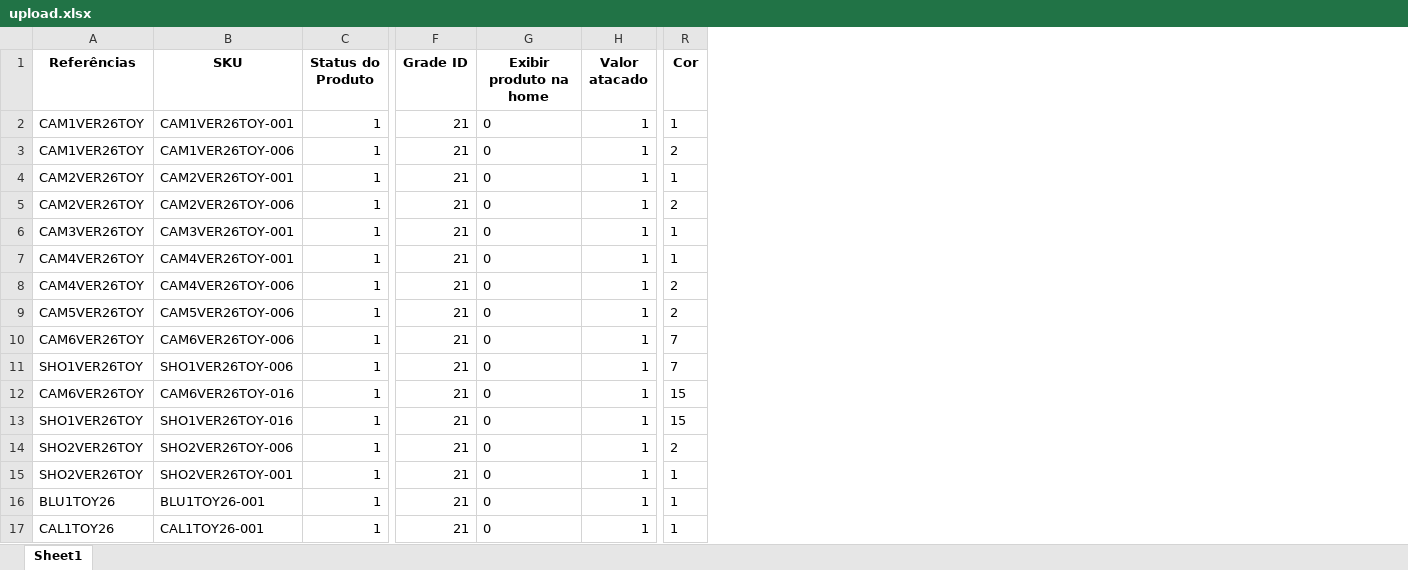
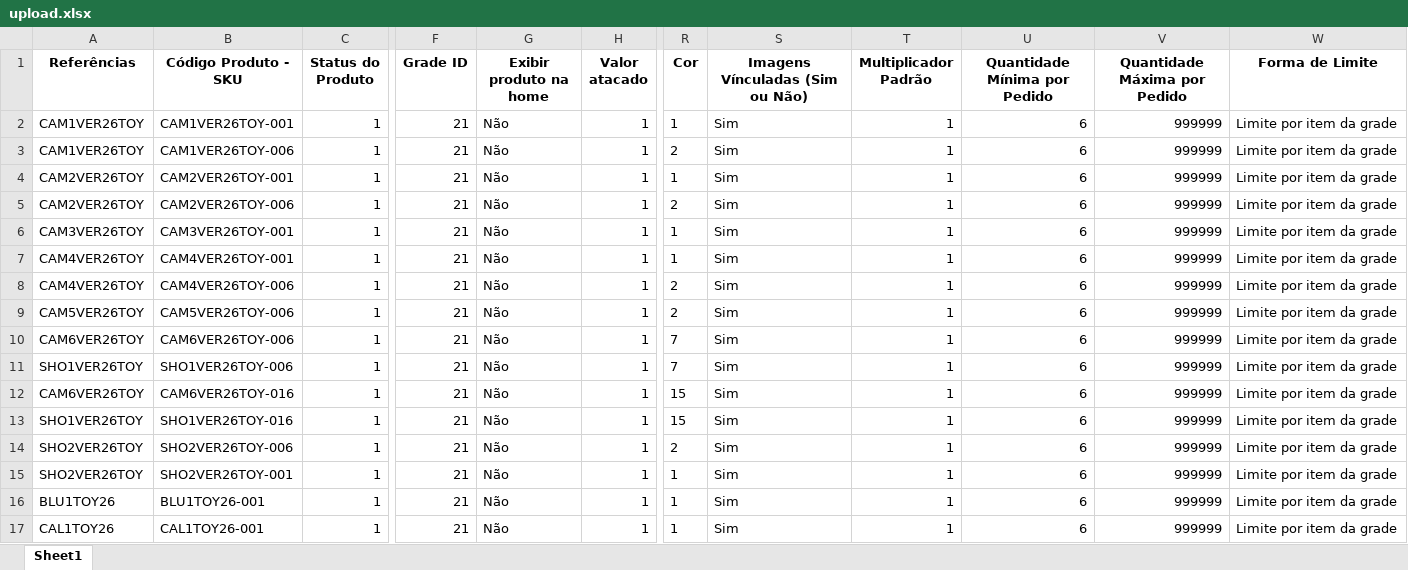
Before and after one commit to VassaloSama/Upload-catalogo-de-produtos, an Excel workbook: upload.xlsx, sheet Sheet1, drawn as a sheet; only a part is shown, gaps mark what is left out; values as stored, in another font and other column widths than the file's, no borders; the diff names each change by its address in the sheet, - before the commit and + after, or states it on an @@ line.

```diff
--- a/upload.xlsx (sheet Sheet1)
+++ b/upload.xlsx (sheet Sheet1)
+column S (Imagens Vínculadas (Sim ou Não)), rows 2-17: all Sim
+column T (Multiplicador Padrão), rows 2-17: all 1
+column U (Quantidade Mínima por Pedido), rows 2-17: all 6
+column V (Quantidade Máxima por Pedido), rows 2-17: all 999999
+column W (Forma de Limite), rows 2-17: all Limite por item da grade
-B1: SKU
+B1: Código Produto - SKU
-G2:G17 (Exibir produto na home): 0
+G2:G17 (Exibir produto na home): Não
```
Also changed, not shown: 1 other file.
